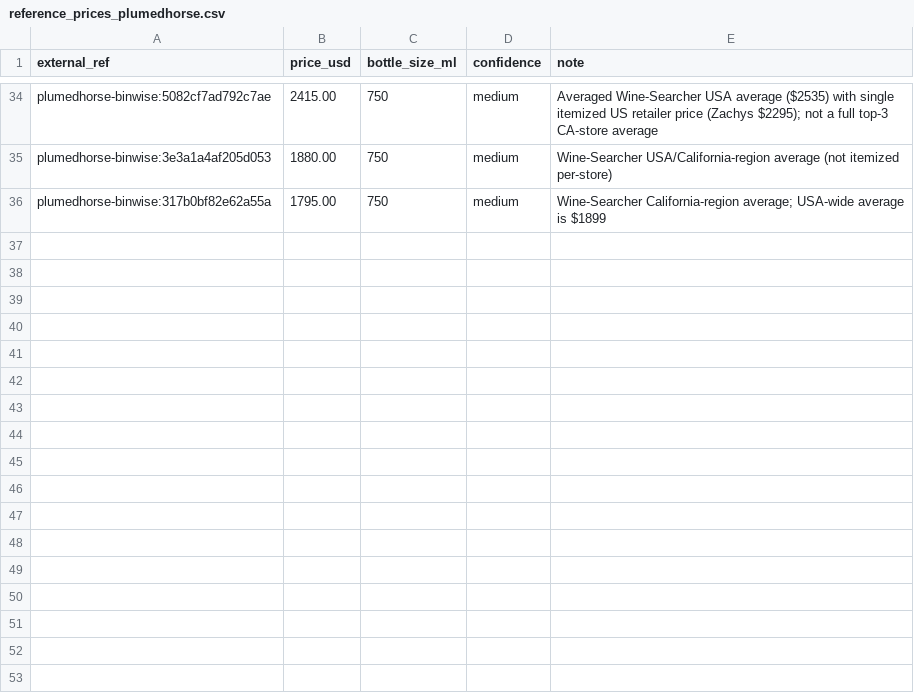
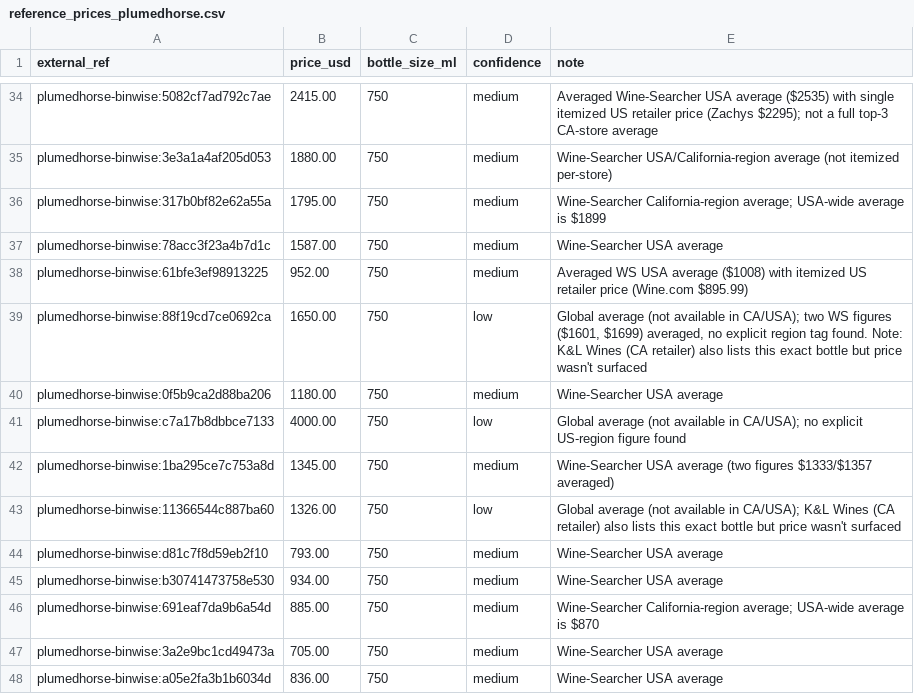
Before and after one commit to xzxzhan/wine, a CSV file: data/reference_prices_plumedhorse.csv, drawn as a sheet; only a part is shown, gaps mark what is left out.

```diff
--- a/data/reference_prices_plumedhorse.csv
+++ b/data/reference_prices_plumedhorse.csv
@@ -36 +36,13 @@ plumedhorse-binwise:3e3a1a4af205d053,1880.00,750,medium,"Wine-Searcher USA/Calif
 plumedhorse-binwise:317b0bf82e62a55a,1795.00,750,medium,"Wine-Searcher California-region average; USA-wide average is $1899"
+plumedhorse-binwise:78acc3f23a4b7d1c,1587.00,750,medium,"Wine-Searcher USA average"
+plumedhorse-binwise:61bfe3ef98913225,952.00,750,medium,"Averaged WS USA average ($1008) with itemized US retailer price (Wine.com $895.99)"
+plumedhorse-binwise:88f19cd7ce0692ca,1650.00,750,low,"Global average (not available in CA/USA); two WS figures ($1601, $1699) averaged, no explicit region tag found. Note: K&L Wines (CA retailer) also lists this exact bottle but price wasn't surfaced"
+plumedhorse-binwise:0f5b9ca2d88ba206,1180.00,750,medium,"Wine-Searcher USA average"
+plumedhorse-binwise:c7a17b8dbbce7133,4000.00,750,low,"Global average (not available in CA/USA); no explicit US-region figure found"
+plumedhorse-binwise:1ba295ce7c753a8d,1345.00,750,medium,"Wine-Searcher USA average (two figures $1333/$1357 averaged)"
+plumedhorse-binwise:11366544c887ba60,1326.00,750,low,"Global average (not available in CA/USA); K&L Wines (CA retailer) also lists this exact bottle but price wasn't surfaced"
+plumedhorse-binwise:d81c7f8d59eb2f10,793.00,750,medium,"Wine-Searcher USA average"
+plumedhorse-binwise:b30741473758e530,934.00,750,medium,"Wine-Searcher USA average"
+plumedhorse-binwise:691eaf7da9b6a54d,885.00,750,medium,"Wine-Searcher California-region average; USA-wide average is $870"
+plumedhorse-binwise:3a2e9bc1cd49473a,705.00,750,medium,"Wine-Searcher USA average"
+plumedhorse-binwise:a05e2fa3b1b6034d,836.00,750,medium,"Wine-Searcher USA average"
```
Also changed, not shown: 3 other files.
